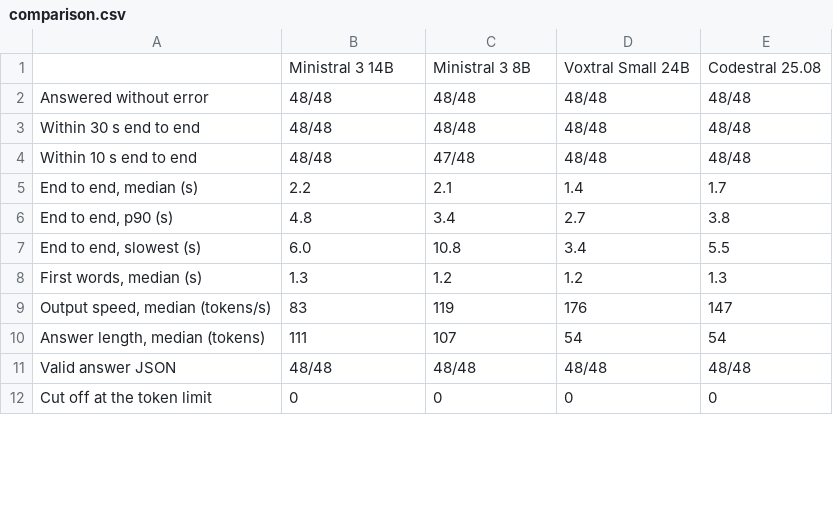
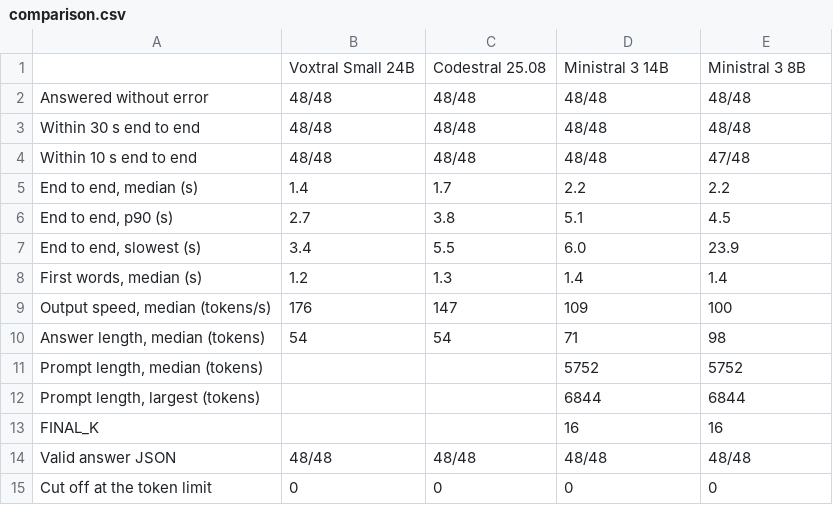
Before and after one commit to niclow236/bt4103-team8-sec-filing-assistant, a CSV file: notebooks/mistral/results/comparison.csv, drawn as a sheet; only a part is shown; the diff covers the shown part only.

```diff
--- a/notebooks/mistral/results/comparison.csv
+++ b/notebooks/mistral/results/comparison.csv
@@ -1,11 +1,14 @@
-,Ministral 3 14B,Ministral 3 8B,Voxtral Small 24B,Codestral 25.08
+,Voxtral Small 24B,Codestral 25.08,Ministral 3 14B,Ministral 3 8B
 Answered without error,48/48,48/48,48/48,48/48
 Within 30 s end to end,48/48,48/48,48/48,48/48
-Within 10 s end to end,48/48,47/48,48/48,48/48
-"End to end, median (s)",2.2,2.1,1.4,1.7
-"End to end, p90 (s)",4.8,3.4,2.7,3.8
-"End to end, slowest (s)",6.0,10.8,3.4,5.5
-"First words, median (s)",1.3,1.2,1.2,1.3
-"Output speed, median (tokens/s)",83,119,176,147
-"Answer length, median (tokens)",111,107,54,54
+Within 10 s end to end,48/48,48/48,48/48,47/48
+"End to end, median (s)",1.4,1.7,2.2,2.2
+"End to end, p90 (s)",2.7,3.8,5.1,4.5
+"End to end, slowest (s)",3.4,5.5,6.0,23.9
+"First words, median (s)",1.2,1.3,1.4,1.4
+"Output speed, median (tokens/s)",176,147,109,100
+"Answer length, median (tokens)",54,54,71,98
+"Prompt length, median (tokens)",,,5752,5752
+"Prompt length, largest (tokens)",,,6844,6844
+FINAL_K,,,16,16
 Valid answer JSON,48/48,48/48,48/48,48/48
```
Also changed, not shown: 19 edited cells elsewhere in this file, 11 other files.
